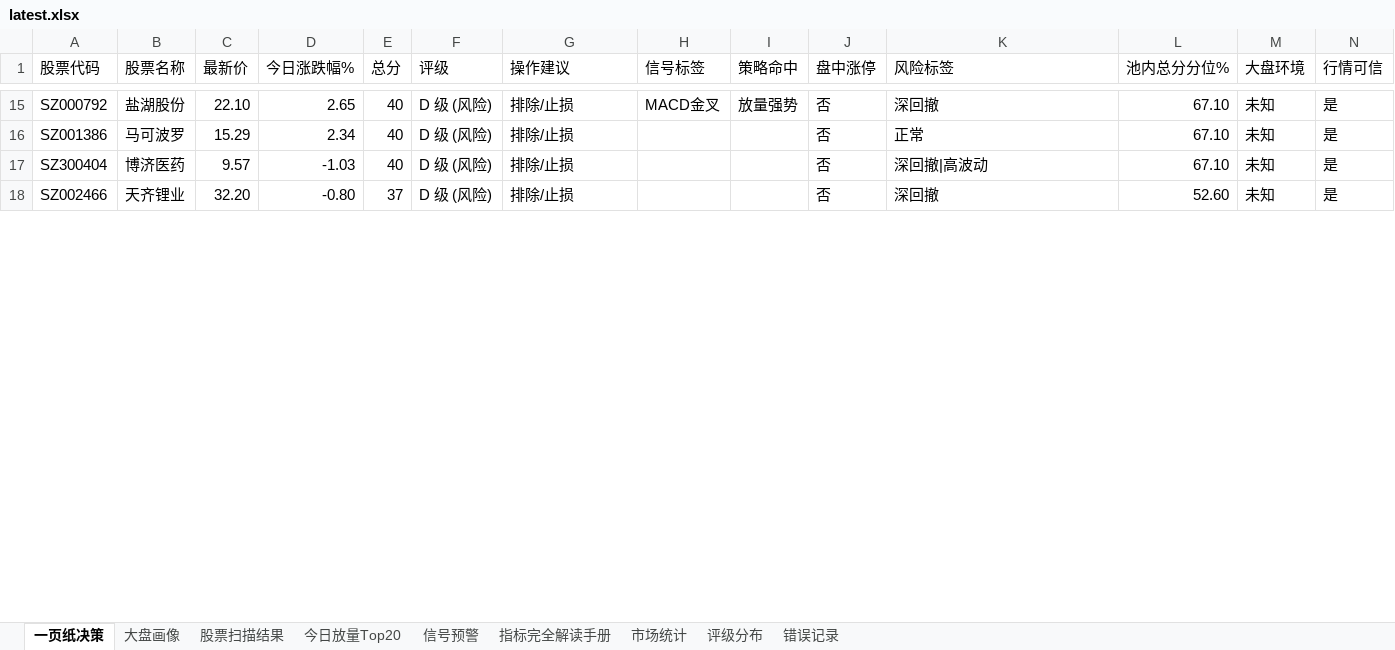
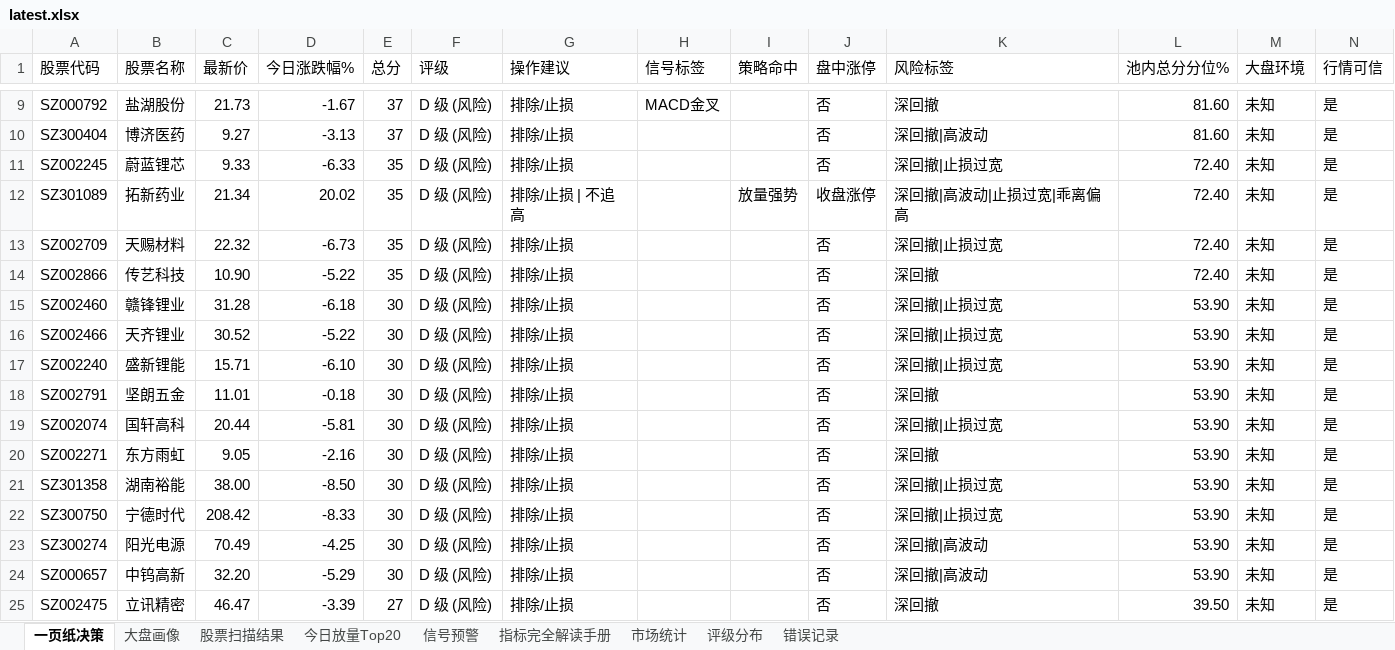
Before and after one commit to gaoyouxiaochao/stock-scanner-v79, an Excel workbook: results/latest.xlsx, sheet 一页纸决策, drawn as a sheet; only a part is shown, gaps mark what is left out; values as stored, in another font and other column widths than the file's, no cell formats; conditional formats not drawn; removed rows and columns are numbered as before the commit, all else as after; the diff covers the shown part only; the diff names each change by its address in the sheet, - before the commit and + after, or states it on an @@ line.

```diff
--- a/results/latest.xlsx (sheet 一页纸决策)
+++ b/results/latest.xlsx (sheet 一页纸决策)
-C9 (最新价): 22.10
+C9 (最新价): 21.73
-D9 (今日涨跌幅%): 2.65
+D9 (今日涨跌幅%): -1.67
-E9 (总分): 40
+E9 (总分): 37
-I9 (策略命中): 放量强势
+I9 (策略命中): (empty)
-L9 (池内总分分位%): 67.10
+L9 (池内总分分位%): 81.60
-row 16: SZ001386 | 马可波罗 | 15.29 | 2.34 | 40 | D 级 (风险) | 排除/止损 |  |  | 否 | 正常 | 67.10 | 未知 | 是
-C10 (最新价): 9.57
+C10 (最新价): 9.27
-D10 (今日涨跌幅%): -1.03
+D10 (今日涨跌幅%): -3.13
-E10 (总分): 40
+E10 (总分): 37
-L10 (池内总分分位%): 67.10
+L10 (池内总分分位%): 81.60
+row 11: SZ002245 | 蔚蓝锂芯 | 9.33 | -6.33 | 35 | D 级 (风险) | 排除/止损 |  |  | 否 | 深回撤|止损过宽 | 72.40 | 未知 | 是
+row 12: SZ301089 | 拓新药业 | 21.34 | 20.02 | 35 | D 级 (风险) | 排除/止损 | 不追高 |  | 放量强势 | 收盘涨停 | 深回撤|高波动|止损过宽|乖离偏高 | 72.40 | 未知 | 是
+row 13: SZ002709 | 天赐材料 | 22.32 | -6.73 | 35 | D 级 (风险) | 排除/止损 |  |  | 否 | 深回撤|止损过宽 | 72.40 | 未知 | 是
+row 14: SZ002866 | 传艺科技 | 10.90 | -5.22 | 35 | D 级 (风险) | 排除/止损 |  |  | 否 | 深回撤 | 72.40 | 未知 | 是
+row 15: SZ002460 | 赣锋锂业 | 31.28 | -6.18 | 30 | D 级 (风险) | 排除/止损 |  |  | 否 | 深回撤|止损过宽 | 53.90 | 未知 | 是
-C16 (最新价): 32.20
+C16 (最新价): 30.52
-D16 (今日涨跌幅%): -0.80
+D16 (今日涨跌幅%): -5.22
-E16 (总分): 37
+E16 (总分): 30
-K16 (风险标签): 深回撤
+K16 (风险标签): 深回撤|止损过宽
-L16 (池内总分分位%): 52.60
+L16 (池内总分分位%): 53.90
+row 17: SZ002240 | 盛新锂能 | 15.71 | -6.10 | 30 | D 级 (风险) | 排除/止损 |  |  | 否 | 深回撤|止损过宽 | 53.90 | 未知 | 是
+row 18: SZ002791 | 坚朗五金 | 11.01 | -0.18 | 30 | D 级 (风险) | 排除/止损 |  |  | 否 | 深回撤 | 53.90 | 未知 | 是
+row 19: SZ002074 | 国轩高科 | 20.44 | -5.81 | 30 | D 级 (风险) | 排除/止损 |  |  | 否 | 深回撤|止损过宽 | 53.90 | 未知 | 是
+row 20: SZ002271 | 东方雨虹 | 9.05 | -2.16 | 30 | D 级 (风险) | 排除/止损 |  |  | 否 | 深回撤 | 53.90 | 未知 | 是
+row 21: SZ301358 | 湖南裕能 | 38.00 | -8.50 | 30 | D 级 (风险) | 排除/止损 |  |  | 否 | 深回撤|止损过宽 | 53.90 | 未知 | 是
+row 22: SZ300750 | 宁德时代 | 208.42 | -8.33 | 30 | D 级 (风险) | 排除/止损 |  |  | 否 | 深回撤|止损过宽 | 53.90 | 未知 | 是
+row 23: SZ300274 | 阳光电源 | 70.49 | -4.25 | 30 | D 级 (风险) | 排除/止损 |  |  | 否 | 深回撤|高波动 | 53.90 | 未知 | 是
+row 24: SZ000657 | 中钨高新 | 32.20 | -5.29 | 30 | D 级 (风险) | 排除/止损 |  |  | 否 | 深回撤|高波动 | 53.90 | 未知 | 是
+row 25: SZ002475 | 立讯精密 | 46.47 | -3.39 | 27 | D 级 (风险) | 排除/止损 |  |  | 否 | 深回撤 | 39.50 | 未知 | 是
```
Also changed, not shown: 7 added rows, 20 removed rows and 59 edited cells elsewhere in this sheet, sheet 股票扫描结果, sheet 今日放量Top20, sheet 评级分布, cell formats, 1 other file.
